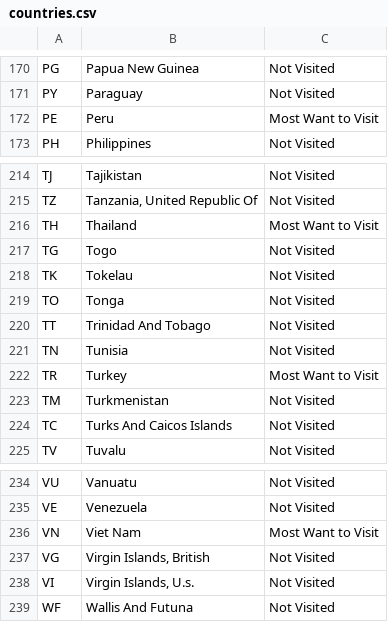
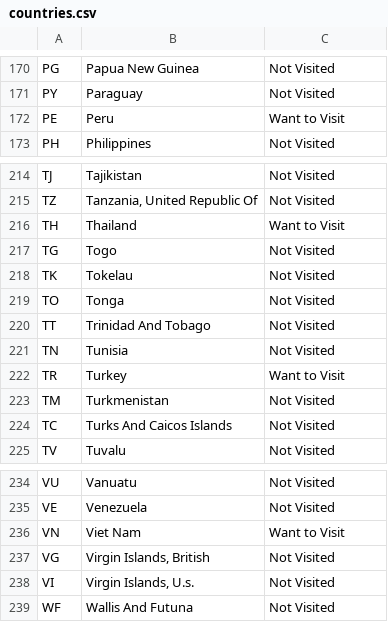
Before and after one commit to mrkaye97/mrkaye97.github.io, a CSV file: map/countries.csv, drawn as a sheet; only a part is shown, gaps mark what is left out; the diff covers the shown part only.

```diff
--- a/map/countries.csv
+++ b/map/countries.csv
@@ -171,3 +171,3 @@ PG,Papua New Guinea,Not Visited
 PY,Paraguay,Not Visited
-PE,Peru,Most Want to Visit
+PE,Peru,Want to Visit
 PH,Philippines,Not Visited
@@ -215,3 +215,3 @@ TJ,Tajikistan,Not Visited
 TZ,"Tanzania, United Republic Of",Not Visited
-TH,Thailand,Most Want to Visit
+TH,Thailand,Want to Visit
 TG,Togo,Not Visited
@@ -221,3 +221,3 @@ TT,Trinidad And Tobago,Not Visited
 TN,Tunisia,Not Visited
-TR,Turkey,Most Want to Visit
+TR,Turkey,Want to Visit
 TM,Turkmenistan,Not Visited
@@ -235,3 +235,3 @@ VU,Vanuatu,Not Visited
 VE,Venezuela,Not Visited
-VN,Viet Nam,Most Want to Visit
+VN,Viet Nam,Want to Visit
 VG,"Virgin Islands, British",Not Visited
```
Also changed, not shown: 5 edited cells elsewhere in this file, 1 other file.
